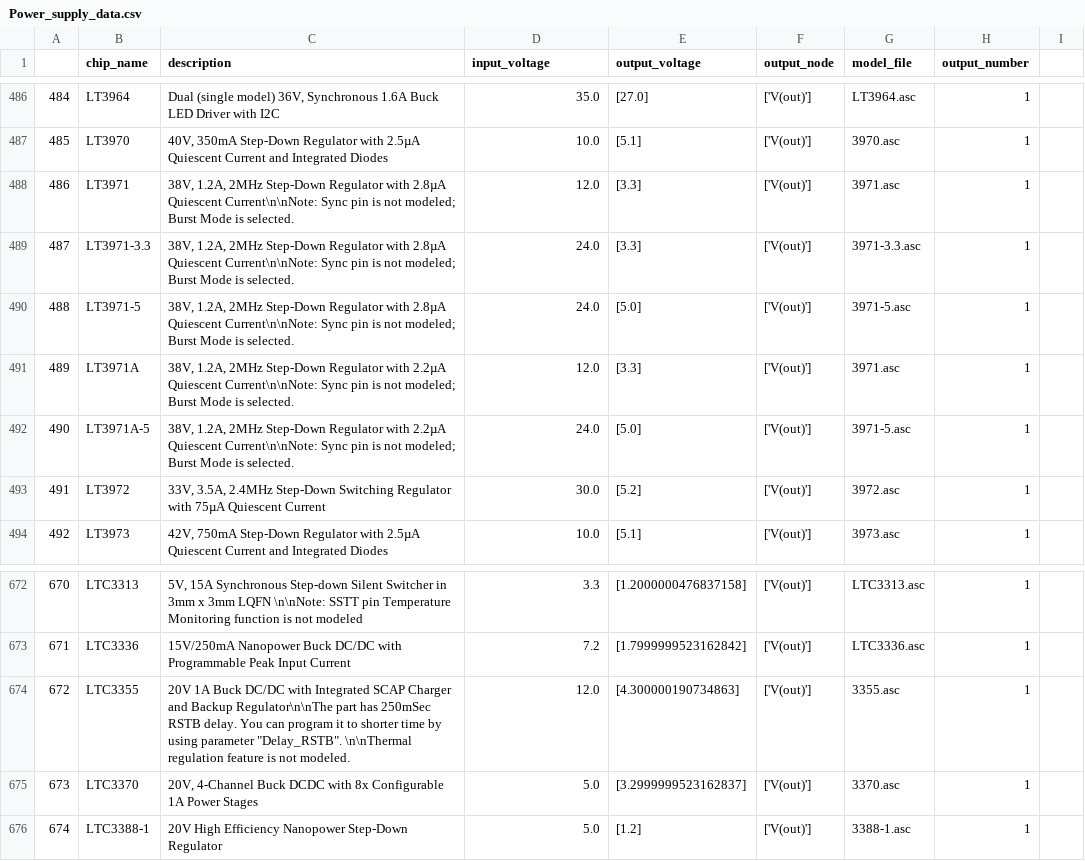
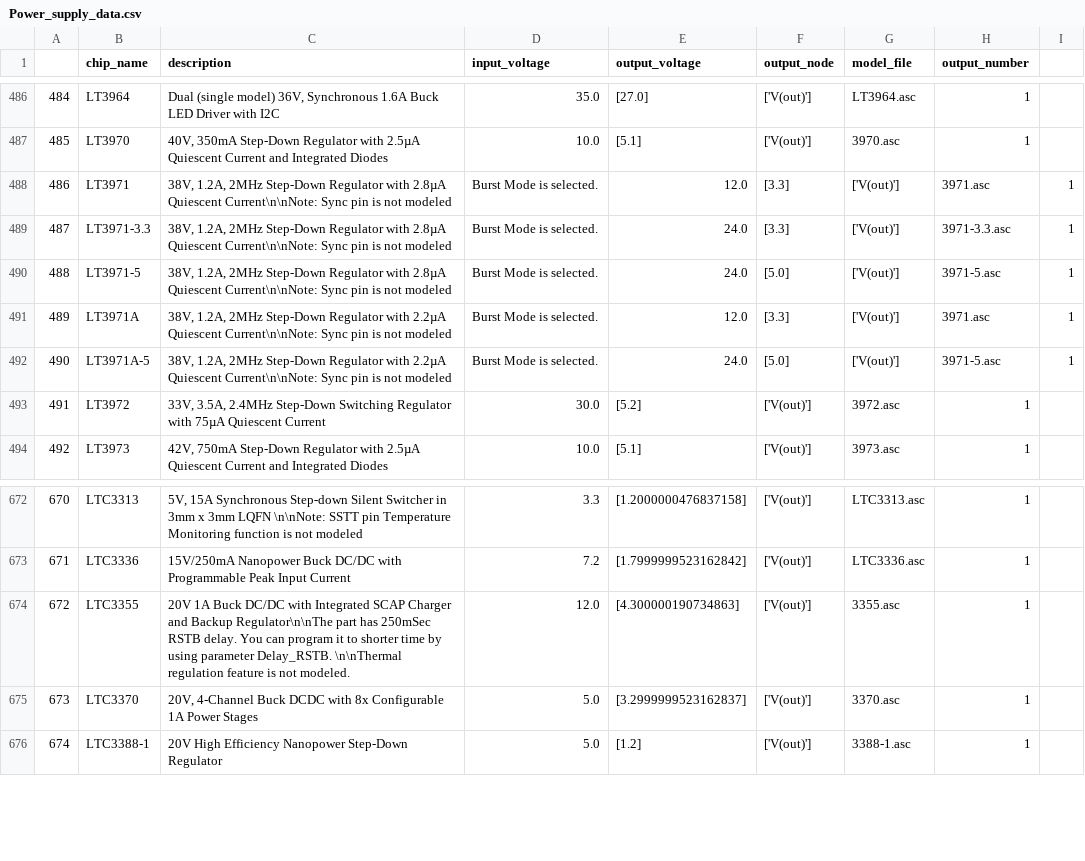
Before and after one commit to OleksMyronov/power_source_generator, a CSV file: Power_supply_data.csv, drawn as a sheet; only a part is shown, gaps mark what is left out; the diff covers the shown part only.

Commit message:
deleting quotes from some file descriptions

```diff
--- a/Power_supply_data.csv
+++ b/Power_supply_data.csv
@@ -487,7 +487,7 @@
 485;LT3970;40V, 350mA Step-Down Regulator with 2.5µA Quiescent Current and Integrated Diodes;10.0;[5.1];['V(out)'];3970.asc;1
-486;LT3971;"38V, 1.2A, 2MHz Step-Down Regulator with 2.8µA Quiescent Current\n\nNote: Sync pin is not modeled; Burst Mode is selected.";12.0;[3.3];['V(out)'];3971.asc;1
-487;LT3971-3.3;"38V, 1.2A, 2MHz Step-Down Regulator with 2.8µA Quiescent Current\n\nNote: Sync pin is not modeled; Burst Mode is selected.";24.0;[3.3];['V(out)'];3971-3.3.asc;1
-488;LT3971-5;"38V, 1.2A, 2MHz Step-Down Regulator with 2.8µA Quiescent Current\n\nNote: Sync pin is not modeled; Burst Mode is selected.";24.0;[5.0];['V(out)'];3971-5.asc;1
-489;LT3971A;"38V, 1.2A, 2MHz Step-Down Regulator with 2.2µA Quiescent Current\n\nNote: Sync pin is not modeled; Burst Mode is selected.";12.0;[3.3];['V(out)'];3971.asc;1
-490;LT3971A-5;"38V, 1.2A, 2MHz Step-Down Regulator with 2.2µA Quiescent Current\n\nNote: Sync pin is not modeled; Burst Mode is selected.";24.0;[5.0];['V(out)'];3971-5.asc;1
+486;LT3971;38V, 1.2A, 2MHz Step-Down Regulator with 2.8µA Quiescent Current\n\nNote: Sync pin is not modeled; Burst Mode is selected.;12.0;[3.3];['V(out)'];3971.asc;1
+487;LT3971-3.3;38V, 1.2A, 2MHz Step-Down Regulator with 2.8µA Quiescent Current\n\nNote: Sync pin is not modeled; Burst Mode is selected.;24.0;[3.3];['V(out)'];3971-3.3.asc;1
+488;LT3971-5;38V, 1.2A, 2MHz Step-Down Regulator with 2.8µA Quiescent Current\n\nNote: Sync pin is not modeled; Burst Mode is selected.;24.0;[5.0];['V(out)'];3971-5.asc;1
+489;LT3971A;38V, 1.2A, 2MHz Step-Down Regulator with 2.2µA Quiescent Current\n\nNote: Sync pin is not modeled; Burst Mode is selected.;12.0;[3.3];['V(out)'];3971.asc;1
+490;LT3971A-5;38V, 1.2A, 2MHz Step-Down Regulator with 2.2µA Quiescent Current\n\nNote: Sync pin is not modeled; Burst Mode is selected.;24.0;[5.0];['V(out)'];3971-5.asc;1
 491;LT3972;33V, 3.5A, 2.4MHz Step-Down Switching Regulator with 75µA Quiescent Current;30.0;[5.2];['V(out)'];3972.asc;1
@@ -673,3 +673,3 @@
 671;LTC3336;15V/250mA Nanopower Buck DC/DC with Programmable Peak Input Current;7.2;[1.7999999523162842];['V(out)'];LTC3336.asc;1
-672;LTC3355;"20V 1A Buck DC/DC with Integrated SCAP Charger and Backup Regulator\n\nThe part has 250mSec RSTB delay. You can program it to shorter time by using parameter ""Delay_RSTB"". \n\nThermal regulation feature is not modeled.";12.0;[4.300000190734863];['V(out)'];3355.asc;1
+672;LTC3355;20V 1A Buck DC/DC with Integrated SCAP Charger and Backup Regulator\n\nThe part has 250mSec RSTB delay. You can program it to shorter time by using parameter Delay_RSTB. \n\nThermal regulation feature is not modeled.;12.0;[4.300000190734863];['V(out)'];3355.asc;1
 673;LTC3370;20V, 4-Channel Buck DCDC with 8x Configurable 1A Power Stages;5.0;[3.2999999523162837];['V(out)'];3370.asc;1
```
Also changed, not shown: 28 edited cells elsewhere in this file.
